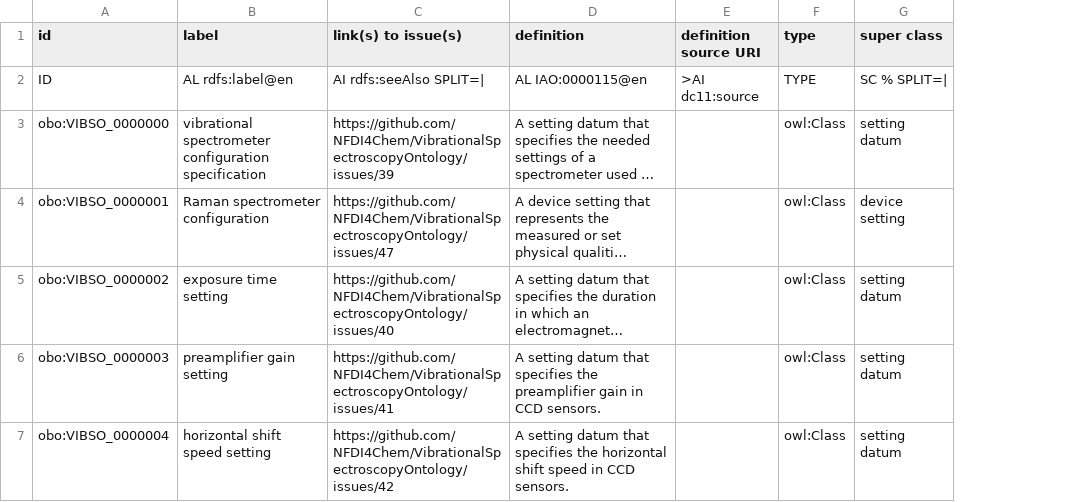
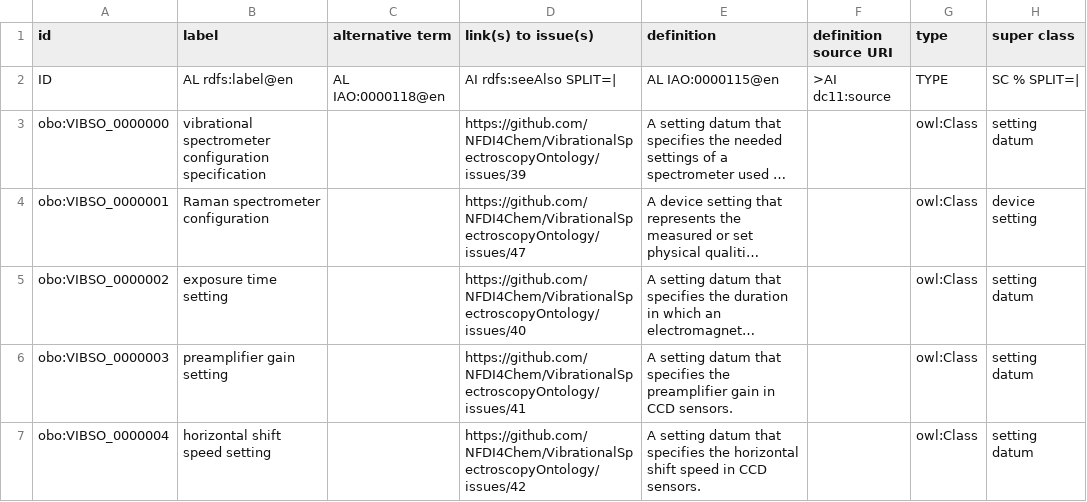
Before and after one commit to NFDI4Chem/VibrationalSpectroscopyOntology, a TSV file: src/templates/vibso_classes.tsv, drawn as a sheet; only a part is shown; long unchanged cells end in …; the diff covers the shown part only; the diff names each change by its address in the sheet, - before the commit and + after, or states it on an @@ line.

Commit message:
Add new terms according to #31 & add column to TSV
There was no column for alternative labels of classes but we needed it in this commit, so we added it to the TSV template.

```diff
--- a/src/templates/vibso_classes.tsv
+++ b/src/templates/vibso_classes.tsv
+column C (alternative term), row 2: AL IAO:0000118@en
```
Also changed, not shown: 2 added rows elsewhere in this file.
